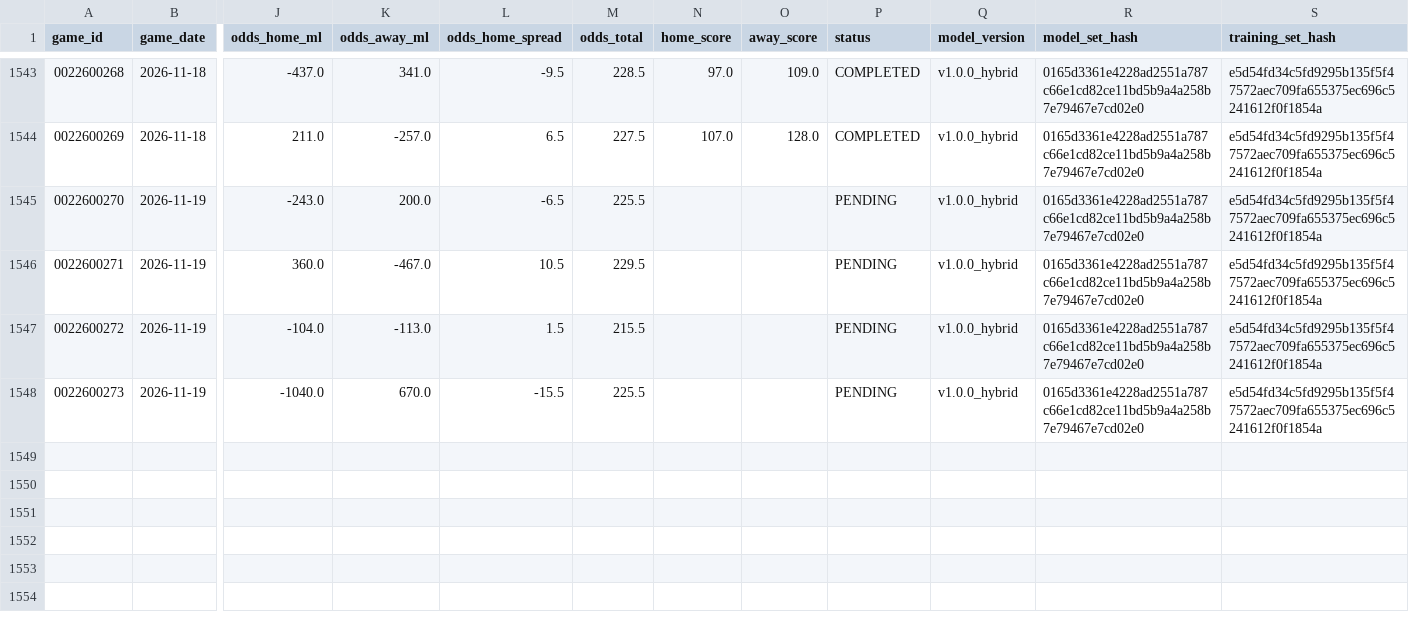
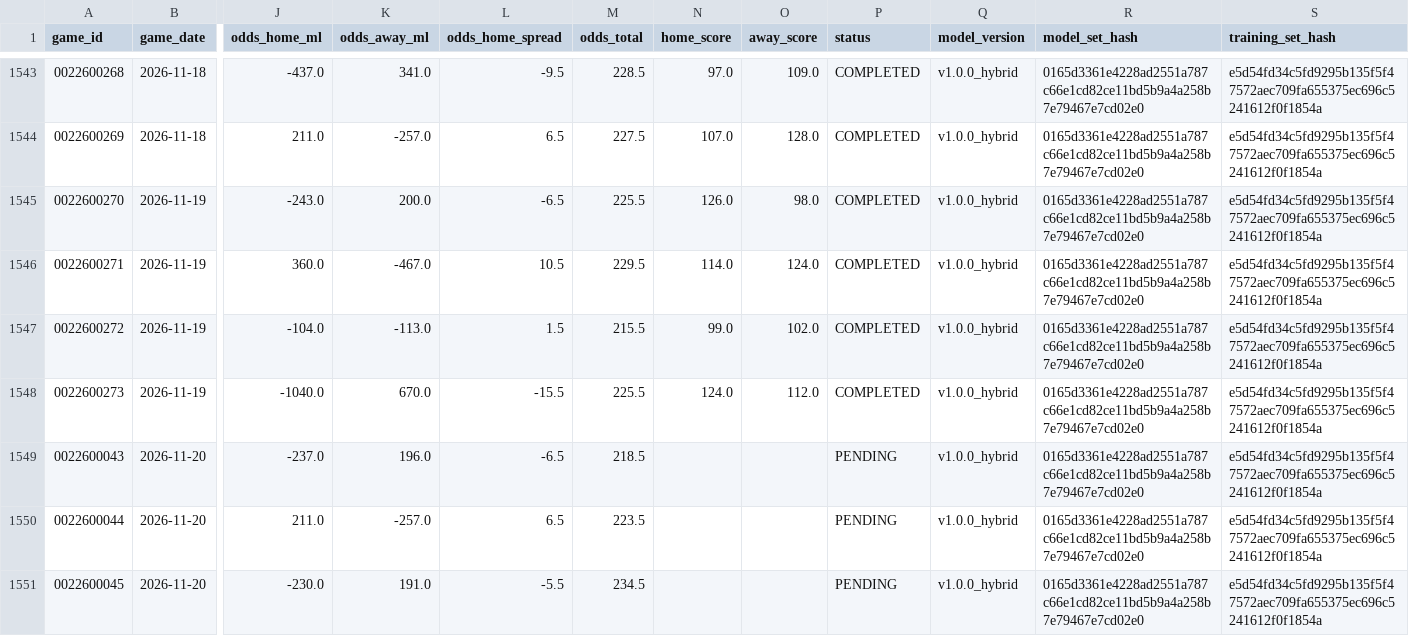
Before and after one commit to jnish23/nba-model-hybrid, a CSV file: predictions_log.csv, drawn as a sheet; only a part is shown, gaps mark what is left out; rows hold the shown columns only; the diff covers the shown part only; the diff names each change by its address in the sheet, - before the commit and + after, or states it on an @@ line.

```diff
--- a/predictions_log.csv
+++ b/predictions_log.csv
-N1545 (home_score): (empty)
+N1545 (home_score): 126.0
-O1545 (away_score): (empty)
+O1545 (away_score): 98.0
-P1545:P1548 (status): PENDING
+P1545:P1548 (status): COMPLETED
-N1546 (home_score): (empty)
+N1546 (home_score): 114.0
-O1546 (away_score): (empty)
+O1546 (away_score): 124.0
-N1547 (home_score): (empty)
+N1547 (home_score): 99.0
-O1547 (away_score): (empty)
+O1547 (away_score): 102.0
-N1548 (home_score): (empty)
+N1548 (home_score): 124.0
-O1548 (away_score): (empty)
+O1548 (away_score): 112.0
+row 1549: 0022600043 | 2026-11-20 | -237.0 | 196.0 | -6.5 | 218.5 |  |  | PENDING | v1.0.0_hybrid | 0165d3361e4228ad2551a787c66e1cd82ce11bd5b9a4a258b7e79467e7cd02e0 | e5d54fd34c5fd9295b135f5f47572aec709fa655375ec696c5241612f0f1854a
+row 1550: 0022600044 | 2026-11-20 | 211.0 | -257.0 | 6.5 | 223.5 |  |  | PENDING | v1.0.0_hybrid | 0165d3361e4228ad2551a787c66e1cd82ce11bd5b9a4a258b7e79467e7cd02e0 | e5d54fd34c5fd9295b135f5f47572aec709fa655375ec696c5241612f0f1854a
+row 1551: 0022600045 | 2026-11-20 | -230.0 | 191.0 | -5.5 | 234.5 |  |  | PENDING | v1.0.0_hybrid | 0165d3361e4228ad2551a787c66e1cd82ce11bd5b9a4a258b7e79467e7cd02e0 | e5d54fd34c5fd9295b135f5f47572aec709fa655375ec696c5241612f0f1854a
```
Also changed, not shown: 6 added rows elsewhere in this file, bet_recommendations.csv, 4 other files.
